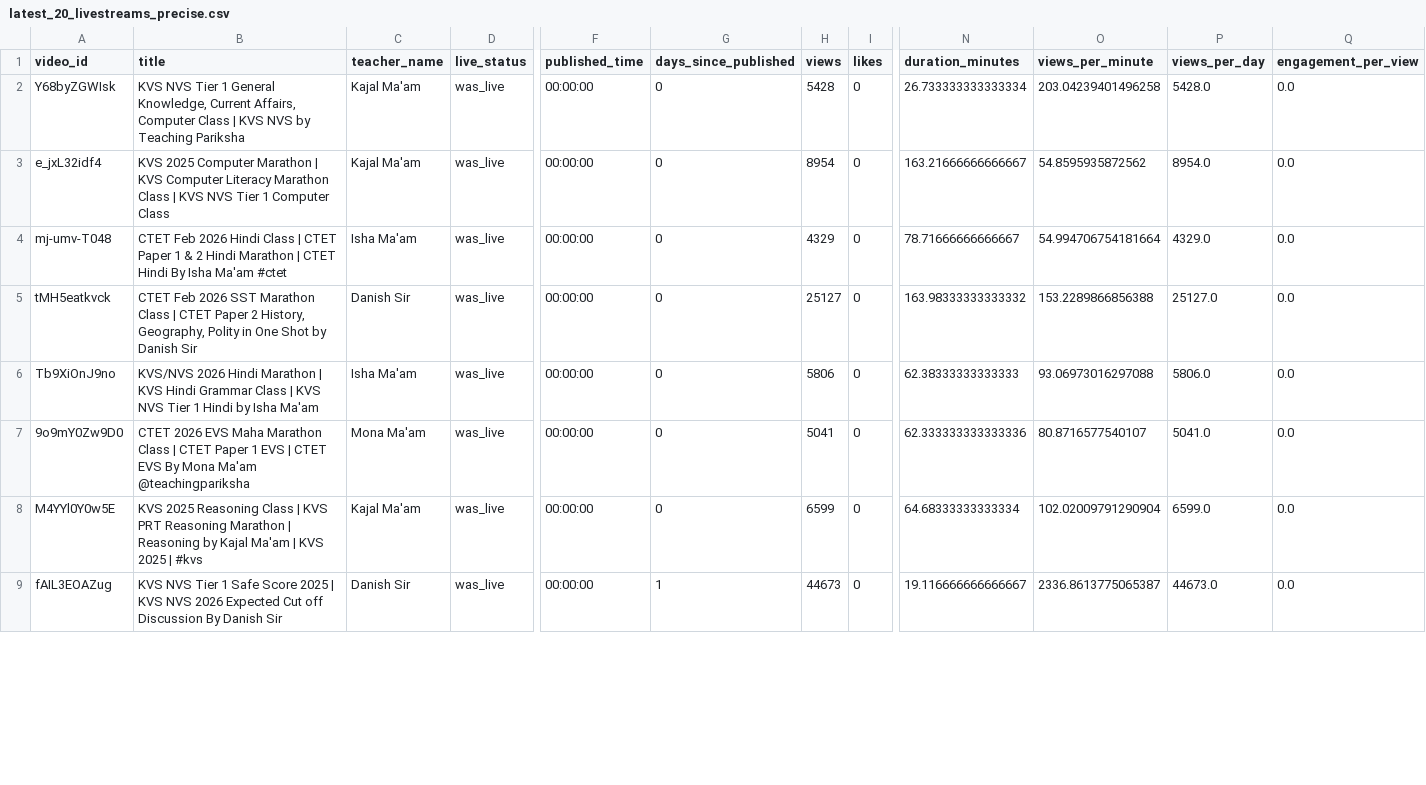
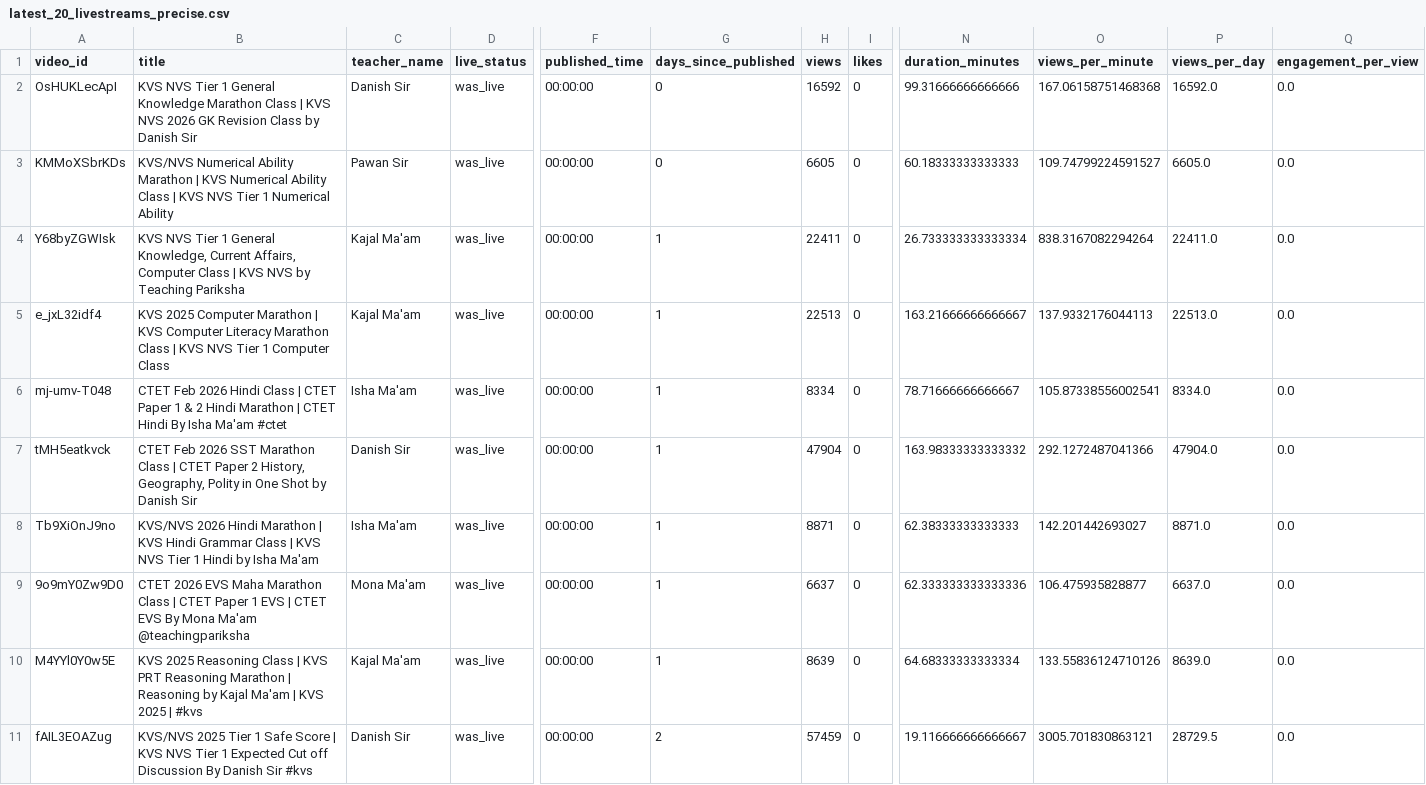
Before and after one commit to khalid-ans/youtube-livestream-data, a CSV file: data/latest_20_livestreams_precise.csv, drawn as a sheet; only a part is shown, gaps mark what is left out; addresses are those after the commit; rows hold the shown columns only; the diff covers the shown part only; the diff names each change by its address in the sheet, - before the commit and + after, or states it on an @@ line.

```diff
--- a/data/latest_20_livestreams_precise.csv
+++ b/data/latest_20_livestreams_precise.csv
+row 2: OsHUKLecApI | KVS NVS Tier 1 General Knowledge Marathon Class | KVS NVS 2026 GK Revision Class by Danish Sir | Danish Sir | was_live | 00:00:00 | 0 | 16592 | 0 | 99.31666666666666 | 167.06158751468368 | 16592.0 | 0.0
+row 3: KMMoXSbrKDs | KVS/NVS Numerical Ability Marathon | KVS Numerical Ability Class | KVS NVS Tier 1 Numerical Ability | Pawan Sir | was_live | 00:00:00 | 0 | 6605 | 0 | 60.18333333333333 | 109.74799224591527 | 6605.0 | 0.0
-G4:G10 (days_since_published): 0
+G4:G10 (days_since_published): 1
-H4 (views): 5428
+H4 (views): 22411
-O4 (views_per_minute): 203.04239401496258
+O4 (views_per_minute): 838.3167082294264
-P4 (views_per_day): 5428.0
+P4 (views_per_day): 22411.0
-H5 (views): 8954
+H5 (views): 22513
-O5 (views_per_minute): 54.8595935872562
+O5 (views_per_minute): 137.9332176044113
-P5 (views_per_day): 8954.0
+P5 (views_per_day): 22513.0
-H6 (views): 4329
+H6 (views): 8334
-O6 (views_per_minute): 54.994706754181664
+O6 (views_per_minute): 105.87338556002541
-P6 (views_per_day): 4329.0
+P6 (views_per_day): 8334.0
-H7 (views): 25127
+H7 (views): 47904
-O7 (views_per_minute): 153.2289866856388
+O7 (views_per_minute): 292.1272487041366
-P7 (views_per_day): 25127.0
+P7 (views_per_day): 47904.0
-H8 (views): 5806
+H8 (views): 8871
-O8 (views_per_minute): 93.06973016297088
+O8 (views_per_minute): 142.201442693027
-P8 (views_per_day): 5806.0
+P8 (views_per_day): 8871.0
-H9 (views): 5041
+H9 (views): 6637
-O9 (views_per_minute): 80.8716577540107
+O9 (views_per_minute): 106.475935828877
-P9 (views_per_day): 5041.0
+P9 (views_per_day): 6637.0
-H10 (views): 6599
+H10 (views): 8639
-O10 (views_per_minute): 102.02009791290904
+O10 (views_per_minute): 133.55836124710126
-P10 (views_per_day): 6599.0
+P10 (views_per_day): 8639.0
-B11 (title): KVS NVS Tier 1 Safe Score 2025 | KVS NVS 2026 Expected Cut off Discussion By Danish Sir
+B11 (title): KVS/NVS 2025 Tier 1 Safe Score | KVS NVS Tier 1 Expected Cut off Discussion By Danish Sir #kvs
-G11 (days_since_published): 1
+G11 (days_since_published): 2
-H11 (views): 44673
+H11 (views): 57459
-O11 (views_per_minute): 2336.8613775065387
+O11 (views_per_minute): 3005.701830863121
-P11 (views_per_day): 44673.0
+P11 (views_per_day): 28729.5
```
Also changed, not shown: 2 removed rows and 42 edited cells elsewhere in this file.
